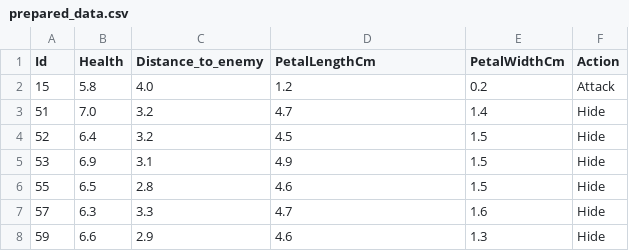
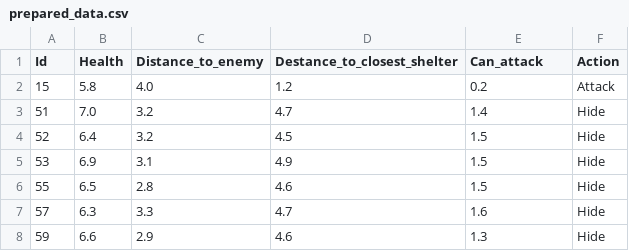
Before and after one commit to parenyukln/pyton-unity-research, a CSV file: python-ml/prepared_data.csv, drawn as a sheet; only a part is shown.

```diff
--- a/python-ml/prepared_data.csv
+++ b/python-ml/prepared_data.csv
@@ -1,2 +1,2 @@
-Id,Health,Distance_to_enemy,PetalLengthCm,PetalWidthCm,Action
+Id,Health,Distance_to_enemy,Destance_to_closest_shelter,Can_attack,Action
 15,5.8,4.0,1.2,0.2,Attack
```
Also changed, not shown: 2 other files.
